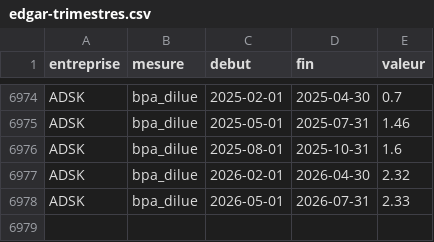
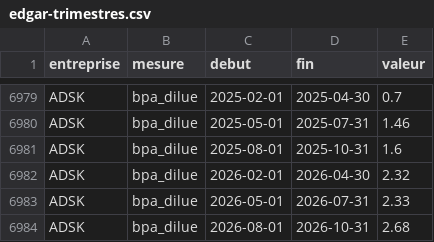
Before and after one commit to Othman-Benbrahim/metac-bot-template, a CSV file: registre/edgar-trimestres.csv, drawn as a sheet; only a part is shown, gaps mark what is left out; the diff covers the shown part only; the diff names each change by its address in the sheet, - before the commit and + after, or states it on an @@ line.

```diff
--- a/registre/edgar-trimestres.csv
+++ b/registre/edgar-trimestres.csv
+row 6984: ADSK | bpa_dilue | 2026-08-01 | 2026-10-31 | 2.68
```
Also changed, not shown: 5 added rows elsewhere in this file, 1 other file.
